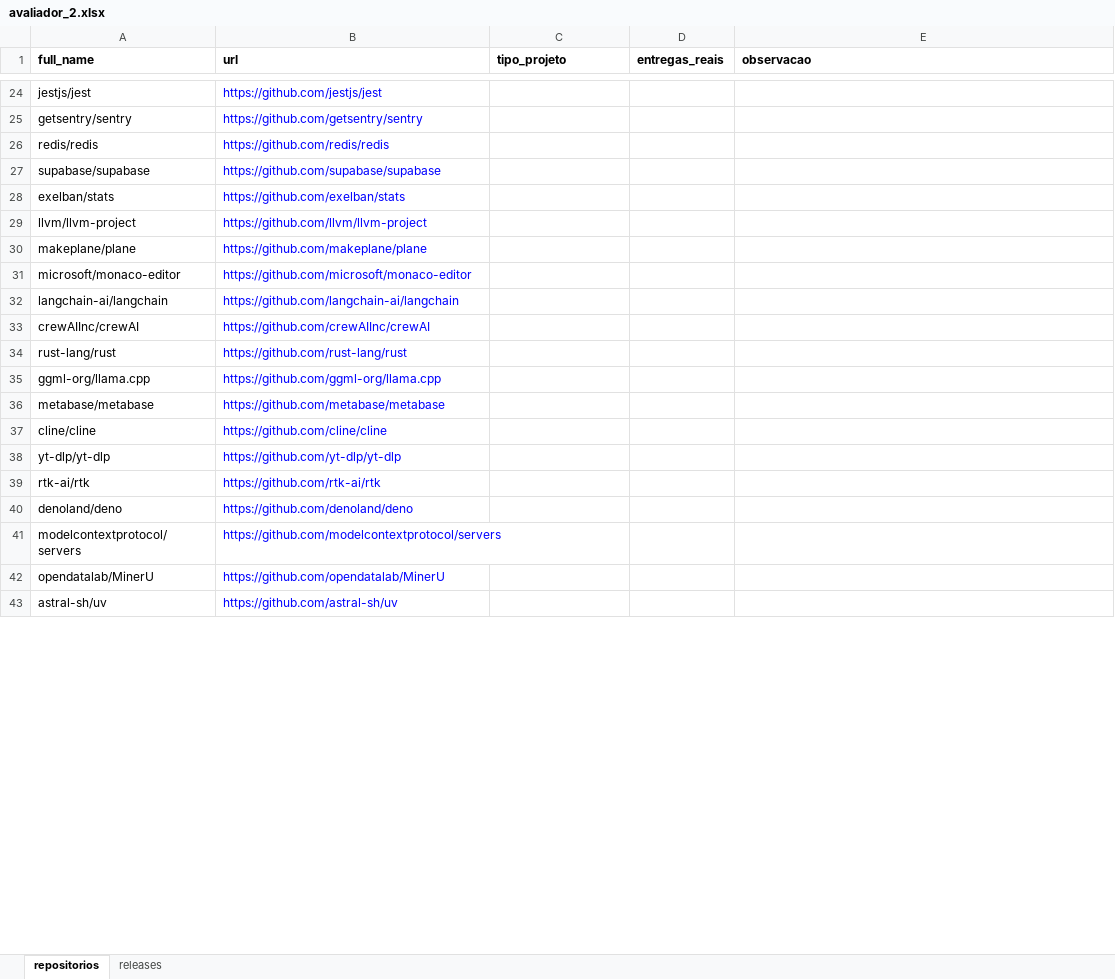
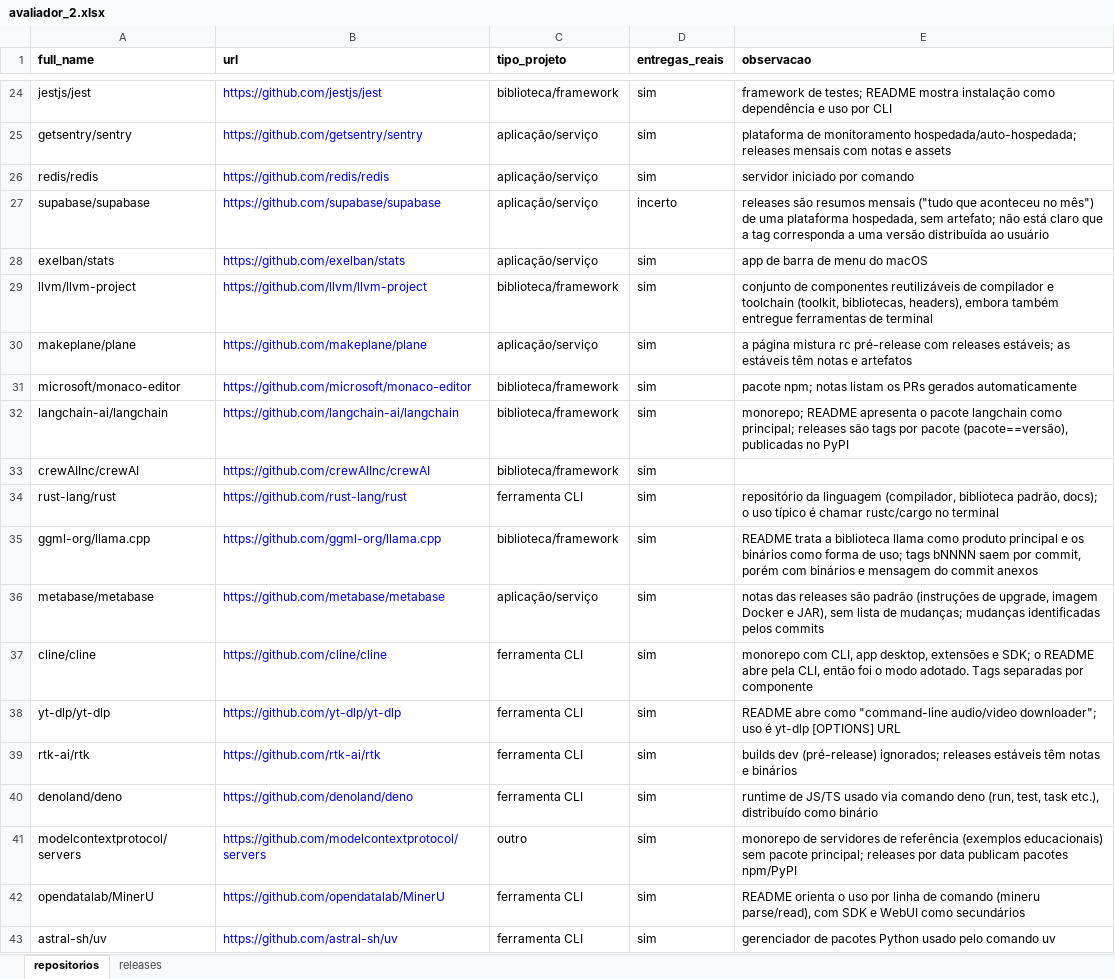
Before and after one commit to eversbrehh/lab-experimentacao-software, an Excel workbook: lab03/dados/rotulagem/avaliador_2.xlsx, sheet repositorios, drawn as a sheet; only a part is shown, gaps mark what is left out; values as stored, in another font and other column widths than the file's, no borders; the diff covers the shown part only; the diff names each change by its address in the sheet, - before the commit and + after, or states it on an @@ line.

Commit message:
#165 rotula a amostra-ouro (avaliador 2)
Preenche tipo_projeto e entregas_reais dos 60 repositórios e corretiva
das 300 releases em lab03/dados/rotulagem/avaliador_2.xlsx, seguindo
lab03/docs/protocolo-rotulagem.md.

```diff
--- a/lab03/dados/rotulagem/avaliador_2.xlsx (sheet repositorios)
+++ b/lab03/dados/rotulagem/avaliador_2.xlsx (sheet repositorios)
-C24 (tipo_projeto): (empty)
+C24 (tipo_projeto): biblioteca/framework
-D24:D26 (entregas_reais): (empty)
+D24:D26 (entregas_reais): sim
-E24 (observacao): (empty)
+E24 (observacao): framework de testes; README mostra instalação como dependência e uso por CLI
-C25:C28 (tipo_projeto): (empty)
+C25:C28 (tipo_projeto): aplicação/serviço
-E25 (observacao): (empty)
+E25 (observacao): plataforma de monitoramento hospedada/auto-hospedada; releases mensais com notas e assets
-E26 (observacao): (empty)
+E26 (observacao): servidor iniciado por comando
-D27 (entregas_reais): (empty)
+D27 (entregas_reais): incerto
-E27 (observacao): (empty)
+E27 (observacao): releases são resumos mensais ("tudo que aconteceu no mês") de uma plataforma hospedada, sem artefato; não está claro que a tag corresponda a uma versão distribuída ao usuário
-D28:D43 (entregas_reais): (empty)
+D28:D43 (entregas_reais): sim
-E28 (observacao): (empty)
+E28 (observacao): app de barra de menu do macOS
-C29 (tipo_projeto): (empty)
+C29 (tipo_projeto): biblioteca/framework
-E29 (observacao): (empty)
+E29 (observacao): conjunto de componentes reutilizáveis de compilador e toolchain (toolkit, bibliotecas, headers), embora também entregue ferramentas de terminal
-C30 (tipo_projeto): (empty)
+C30 (tipo_projeto): aplicação/serviço
-E30 (observacao): (empty)
+E30 (observacao): a página mistura rc pré-release com releases estáveis; as estáveis têm notas e artefatos
-C31:C33 (tipo_projeto): (empty)
+C31:C33 (tipo_projeto): biblioteca/framework
-E31 (observacao): (empty)
+E31 (observacao): pacote npm; notas listam os PRs gerados automaticamente
-E32 (observacao): (empty)
+E32 (observacao): monorepo; README apresenta o pacote langchain como principal; releases são tags por pacote (pacote==versão), publicadas no PyPI
-C34 (tipo_projeto): (empty)
+C34 (tipo_projeto): ferramenta CLI
-E34 (observacao): (empty)
+E34 (observacao): repositório da linguagem (compilador, biblioteca padrão, docs); o uso típico é chamar rustc/cargo no terminal
-C35 (tipo_projeto): (empty)
+C35 (tipo_projeto): biblioteca/framework
-E35 (observacao): (empty)
+E35 (observacao): README trata a biblioteca llama como produto principal e os binários como forma de uso; tags bNNNN saem por commit, porém com binários e mensagem do commit anexos
-C36 (tipo_projeto): (empty)
+C36 (tipo_projeto): aplicação/serviço
-E36 (observacao): (empty)
+E36 (observacao): notas das releases são padrão (instruções de upgrade, imagem Docker e JAR), sem lista de mudanças; mudanças identificadas pelos commits
-C37:C40 (tipo_projeto): (empty)
+C37:C40 (tipo_projeto): ferramenta CLI
-E37 (observacao): (empty)
+E37 (observacao): monorepo com CLI, app desktop, extensões e SDK; o README abre pela CLI, então foi o modo adotado. Tags separadas por componente
-E38 (observacao): (empty)
+E38 (observacao): README abre como "command-line audio/video downloader"; uso é yt-dlp [OPTIONS] URL
-E39 (observacao): (empty)
+E39 (observacao): builds dev (pré-release) ignorados; releases estáveis têm notas e binários
-E40 (observacao): (empty)
+E40 (observacao): runtime de JS/TS usado via comando deno (run, test, task etc.), distribuído como binário
-C41 (tipo_projeto): (empty)
+C41 (tipo_projeto): outro
-E41 (observacao): (empty)
+E41 (observacao): monorepo de servidores de referência (exemplos educacionais) sem pacote principal; releases por data publicam pacotes npm/PyPI
-C42:C43 (tipo_projeto): (empty)
+C42:C43 (tipo_projeto): ferramenta CLI
-E42 (observacao): (empty)
+E42 (observacao): README orienta o uso por linha de comando (mineru parse/read), com SDK e WebUI como secundários
-E43 (observacao): (empty)
+E43 (observacao): gerenciador de pacotes Python usado pelo comando uv
```
Also changed, not shown: 109 edited cells elsewhere in this sheet, sheet releases.
